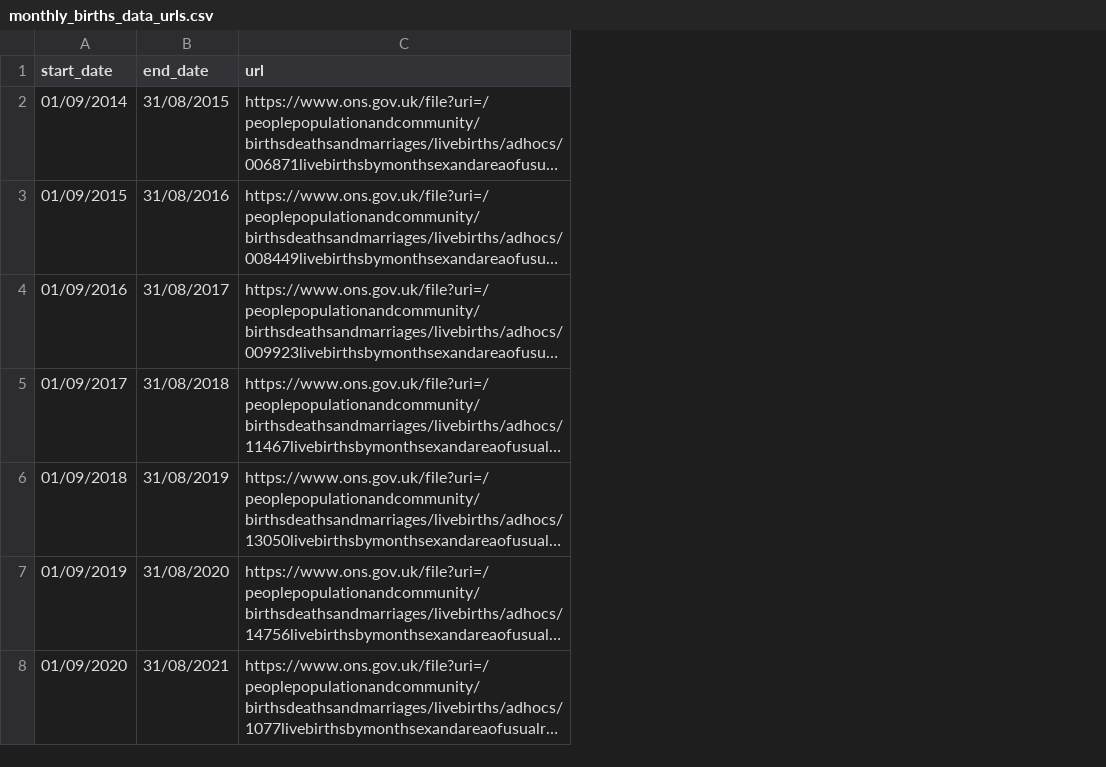
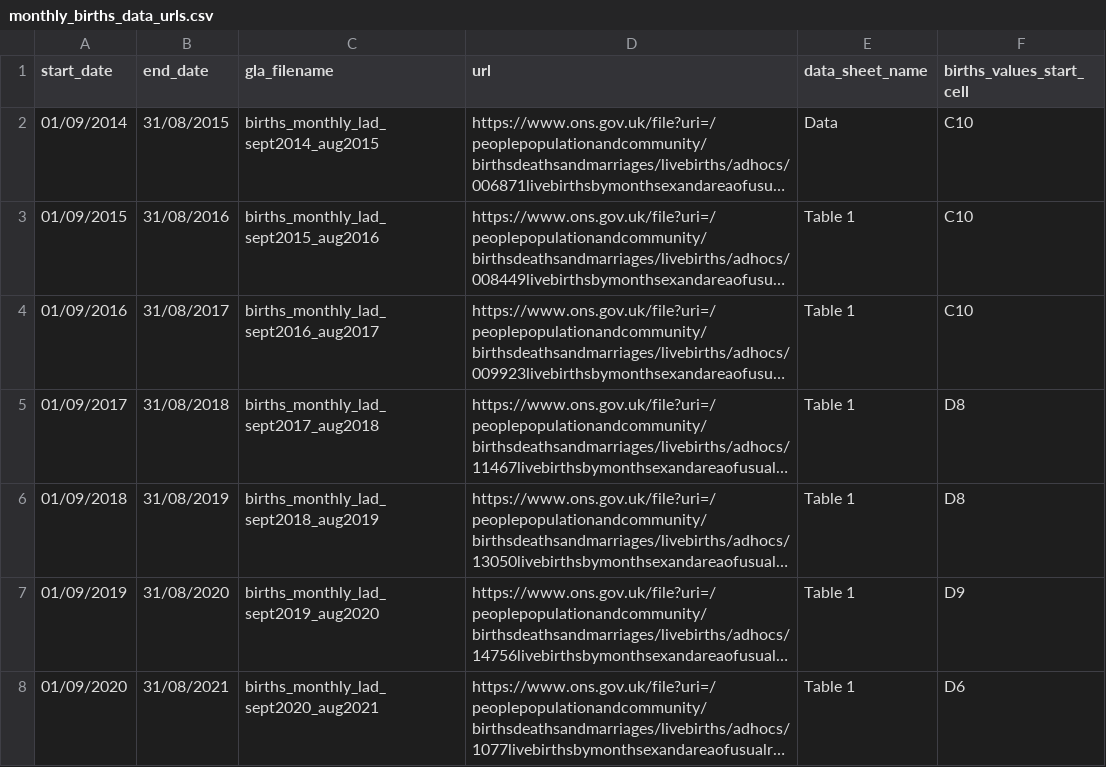
Before and after one commit to Greater-London-Authority/collate-birth-data, a CSV file: lookups/monthly_births_data_urls.csv, drawn as a sheet; long unchanged cells end in …; the diff names each change by its address in the sheet, - before the commit and + after, or states it on an @@ line.

```diff
--- a/lookups/monthly_births_data_urls.csv
+++ b/lookups/monthly_births_data_urls.csv
+column C (gla_filename), rows 2-8: births_monthly_lad_sept2014_aug2015 | births_monthly_lad_sept2015_aug2016 | births_monthly_lad_sept2016_aug2017 | births_monthly_lad_sept2017_aug2018 | births_monthly_lad_sept2018_aug2019 | births_monthly_lad_sept2019_aug2020 | births_monthly_lad_sept2020_aug2021
+column E (data_sheet_name), rows 2-8: Data | Table 1 | Table 1 | Table 1 | Table 1 | Table 1 | Table 1
+column F (births_values_start_cell), rows 2-8: C10 | C10 | C10 | D8 | D8 | D9 | D6
```
Also changed, not shown: 4 other files.
